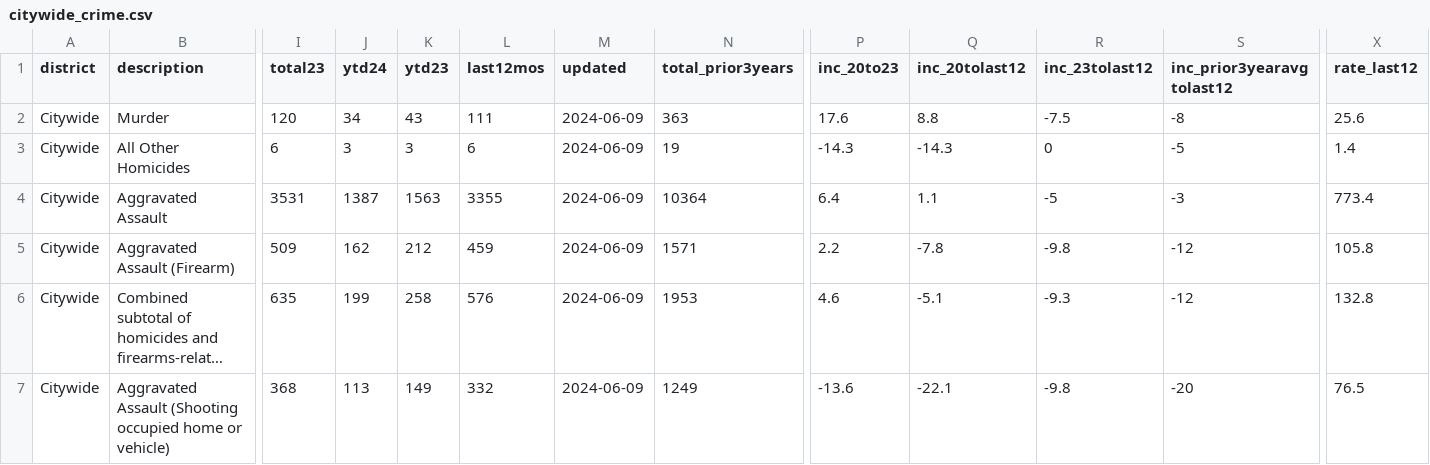
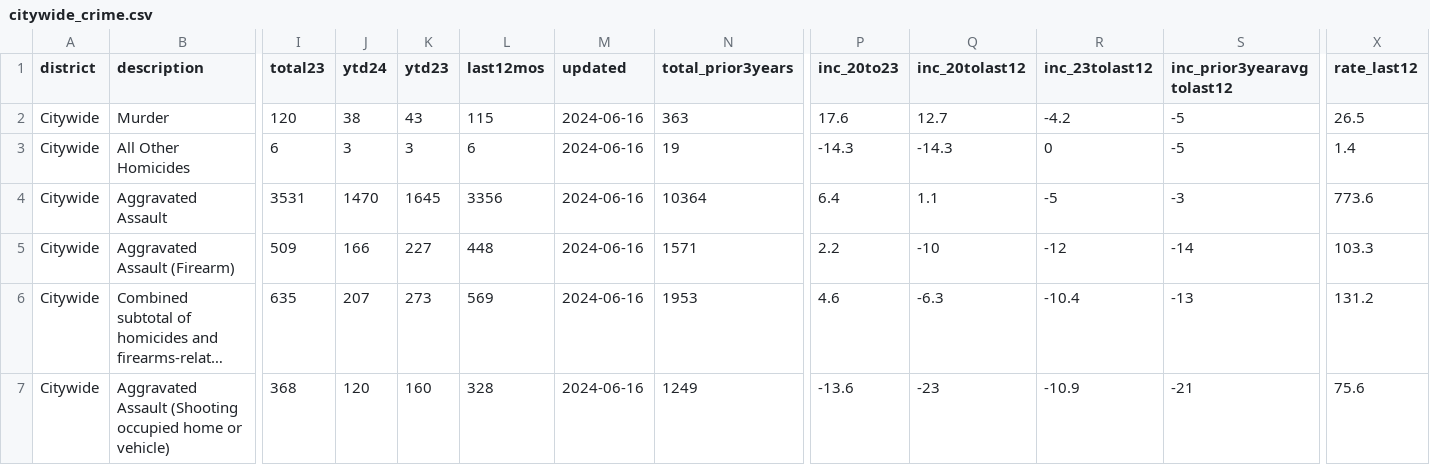
Before and after one commit to abcotvdata/safetytracker_oakland, a CSV file: data/output/weekly/citywide_crime.csv, drawn as a sheet; only a part is shown, gaps mark what is left out; long unchanged cells end in …; the diff covers the shown part only; the diff names each change by its address in the sheet, - before the commit and + after, or states it on an @@ line.

```diff
--- a/data/output/weekly/citywide_crime.csv
+++ b/data/output/weekly/citywide_crime.csv
-J2 (ytd24): 34
+J2 (ytd24): 38
-L2 (last12mos): 111
+L2 (last12mos): 115
-M2:M7 (updated): 2024-06-09
+M2:M7 (updated): 2024-06-16
-Q2 (inc_20tolast12): 8.8
+Q2 (inc_20tolast12): 12.7
-R2 (inc_23tolast12): -7.5
+R2 (inc_23tolast12): -4.2
-S2 (inc_prior3yearavgtolast12): -8
+S2 (inc_prior3yearavgtolast12): -5
-X2 (rate_last12): 25.6
+X2 (rate_last12): 26.5
-J4 (ytd24): 1387
+J4 (ytd24): 1470
-K4 (ytd23): 1563
+K4 (ytd23): 1645
-L4 (last12mos): 3355
+L4 (last12mos): 3356
-X4 (rate_last12): 773.4
+X4 (rate_last12): 773.6
-J5 (ytd24): 162
+J5 (ytd24): 166
-K5 (ytd23): 212
+K5 (ytd23): 227
-L5 (last12mos): 459
+L5 (last12mos): 448
-Q5 (inc_20tolast12): -7.8
+Q5 (inc_20tolast12): -10
-R5 (inc_23tolast12): -9.8
+R5 (inc_23tolast12): -12
-S5 (inc_prior3yearavgtolast12): -12
+S5 (inc_prior3yearavgtolast12): -14
-X5 (rate_last12): 105.8
+X5 (rate_last12): 103.3
-J6 (ytd24): 199
+J6 (ytd24): 207
-K6 (ytd23): 258
+K6 (ytd23): 273
-L6 (last12mos): 576
+L6 (last12mos): 569
-Q6 (inc_20tolast12): -5.1
+Q6 (inc_20tolast12): -6.3
-R6 (inc_23tolast12): -9.3
+R6 (inc_23tolast12): -10.4
-S6 (inc_prior3yearavgtolast12): -12
+S6 (inc_prior3yearavgtolast12): -13
-X6 (rate_last12): 132.8
+X6 (rate_last12): 131.2
-J7 (ytd24): 113
+J7 (ytd24): 120
-K7 (ytd23): 149
+K7 (ytd23): 160
-L7 (last12mos): 332
+L7 (last12mos): 328
-Q7 (inc_20tolast12): -22.1
+Q7 (inc_20tolast12): -23
-R7 (inc_23tolast12): -9.8
+R7 (inc_23tolast12): -10.9
-S7 (inc_prior3yearavgtolast12): -20
+S7 (inc_prior3yearavgtolast12): -21
-X7 (rate_last12): 76.5
+X7 (rate_last12): 75.6
```
Also changed, not shown: 140 edited cells elsewhere in this file, data/output/oakland_crime.csv, data/output/recent/oakland_crime_recent.csv, 37 other files.
